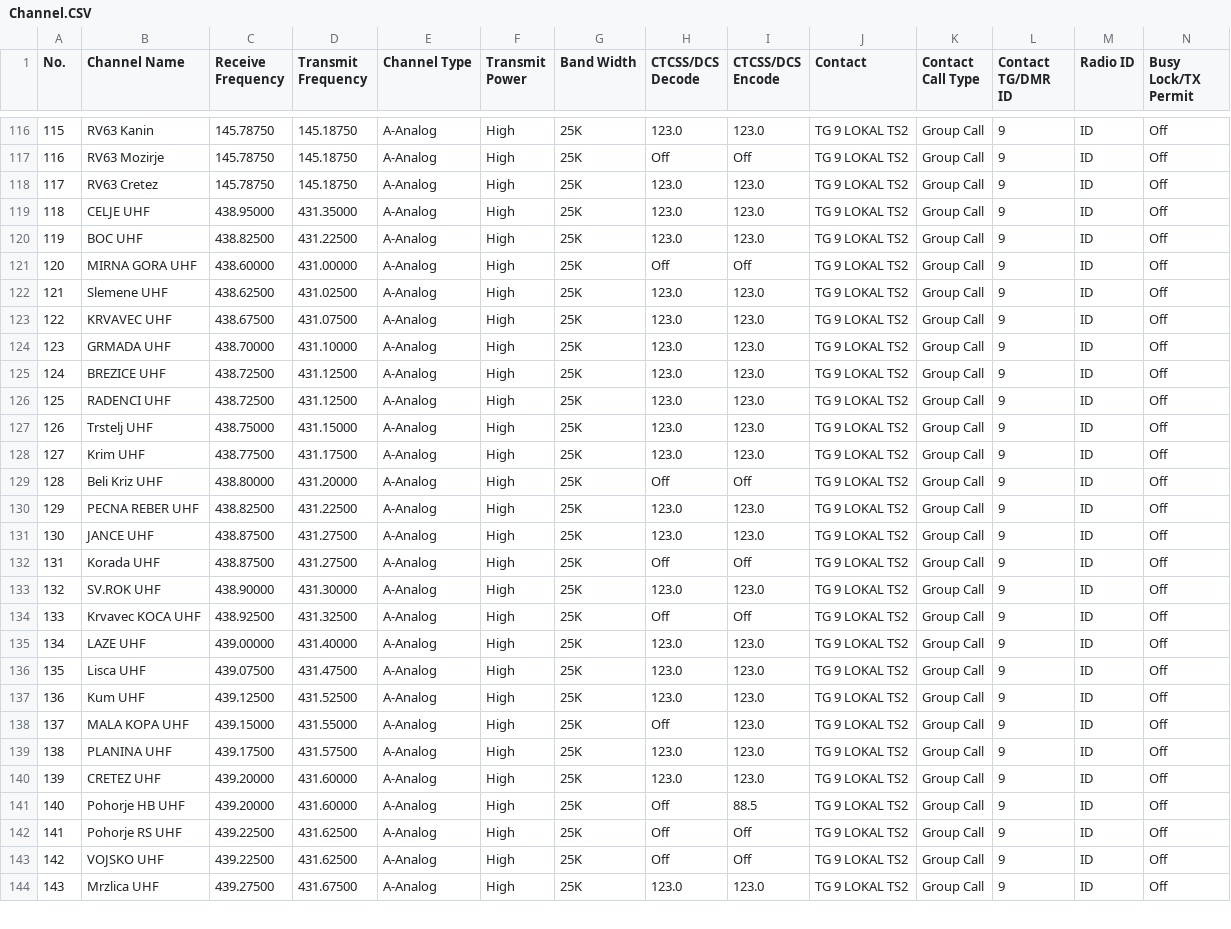
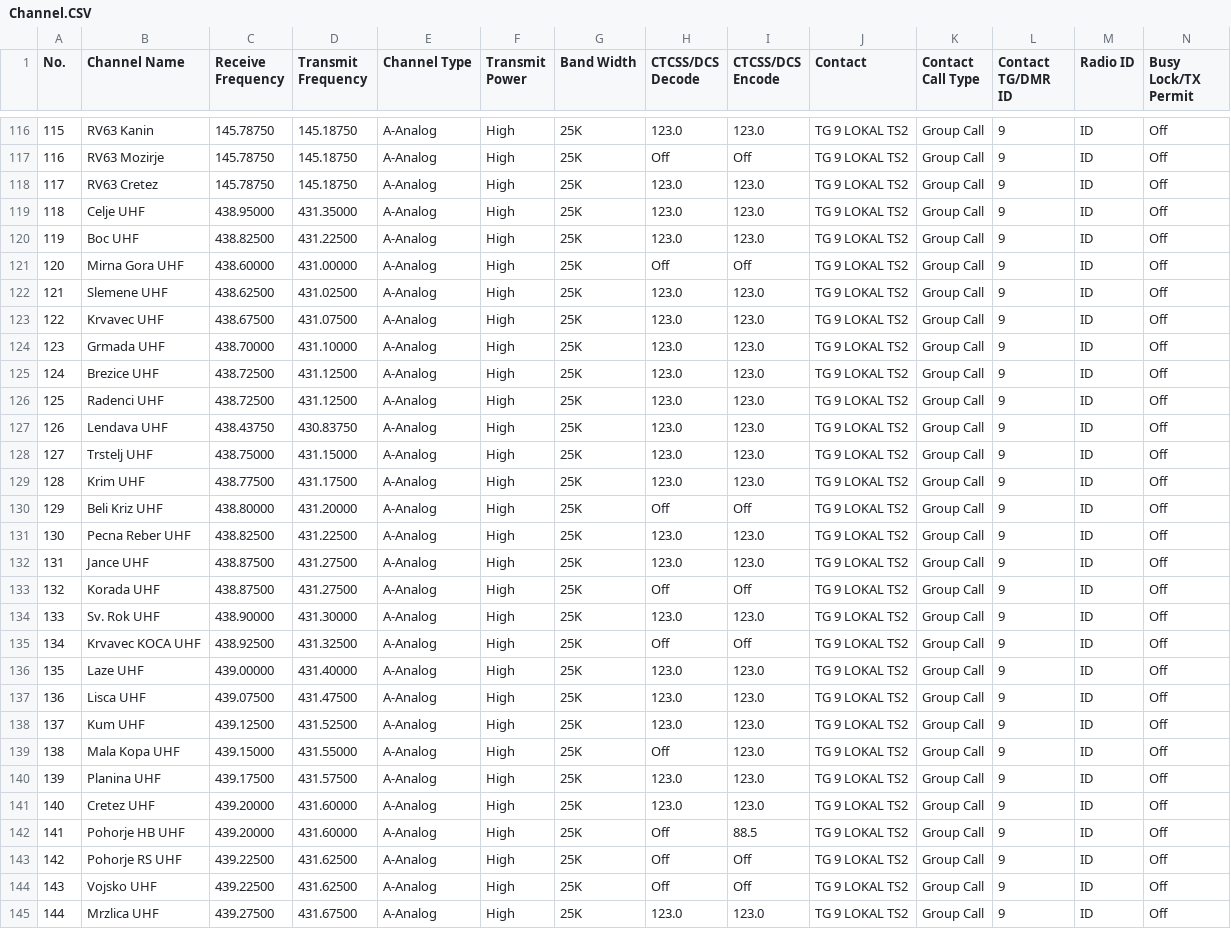
Before and after one commit to 1tilen/Anytone_HAM_SLO, a CSV file: Channel.CSV, drawn as a sheet; only a part is shown, gaps mark what is left out; addresses are those after the commit; rows hold the shown columns only; the diff covers the shown part only; the diff names each change by its address in the sheet, - before the commit and + after, or states it on an @@ line.

Commit message:
Added Lendava UHF

```diff
--- a/Channel.CSV
+++ b/Channel.CSV
-B119 (Channel Name): CELJE UHF
+B119 (Channel Name): Celje UHF
-B120 (Channel Name): BOC UHF
+B120 (Channel Name): Boc UHF
-B121 (Channel Name): MIRNA GORA UHF
+B121 (Channel Name): Mirna Gora UHF
-B123 (Channel Name): KRVAVEC UHF
+B123 (Channel Name): Krvavec UHF
-B124 (Channel Name): GRMADA UHF
+B124 (Channel Name): Grmada UHF
-B125 (Channel Name): BREZICE UHF
+B125 (Channel Name): Brezice UHF
-B126 (Channel Name): RADENCI UHF
+B126 (Channel Name): Radenci UHF
+row 127: 126 | Lendava UHF | 438.43750 | 430.83750 | A-Analog | High | 25K | 123.0 | 123.0 | TG 9 LOKAL TS2 | Group Call | 9 | ID | Off
@@ column A (No.) renumbered between rows 128 and 267 @@
-B131 (Channel Name): PECNA REBER UHF
+B131 (Channel Name): Pecna Reber UHF
-B132 (Channel Name): JANCE UHF
+B132 (Channel Name): Jance UHF
-B134 (Channel Name): SV.ROK UHF
+B134 (Channel Name): Sv. Rok UHF
-B136 (Channel Name): LAZE UHF
+B136 (Channel Name): Laze UHF
-B139 (Channel Name): MALA KOPA UHF
+B139 (Channel Name): Mala Kopa UHF
-B140 (Channel Name): PLANINA UHF
+B140 (Channel Name): Planina UHF
-B141 (Channel Name): CRETEZ UHF
+B141 (Channel Name): Cretez UHF
-B144 (Channel Name): VOJSKO UHF
+B144 (Channel Name): Vojsko UHF
```
Also changed, not shown: 5 edited cells elsewhere in this file, Zone.CSV, 1 other file.
